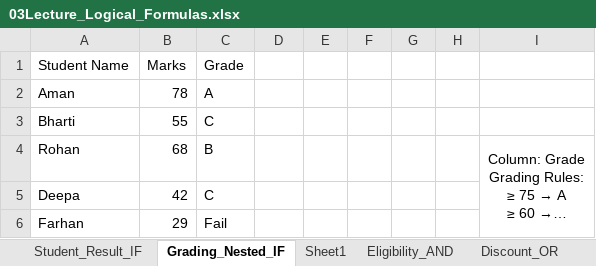
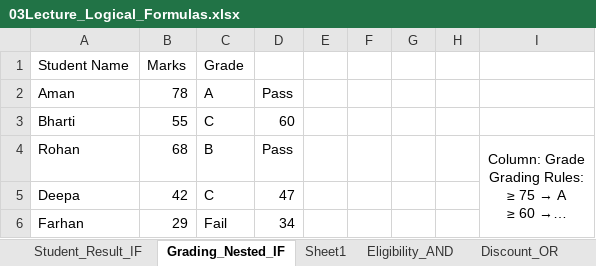
Before and after one commit to Chetan-ASDC/FOI_4, an Excel workbook: Excel/03Lecture_Logical_Formulas.xlsx, sheet Grading_Nested_IF, drawn as a sheet; long unchanged cells end in …; values as stored, in another font and other column widths than the file's, no borders; the diff names each change by its address in the sheet, - before the commit and + after, or states it on an @@ line.

Commit message:
Lecture Data

```diff
--- a/Excel/03Lecture_Logical_Formulas.xlsx (sheet Grading_Nested_IF)
+++ b/Excel/03Lecture_Logical_Formulas.xlsx (sheet Grading_Nested_IF)
-D2: (empty)
+D2: Pass
-D3: (empty)
+D3: 60
-D4: (empty)
+D4: Pass
-D5: (empty)
+D5: 47
-D6: (empty)
+D6: 34
```
Also changed, not shown: 1 other file.
